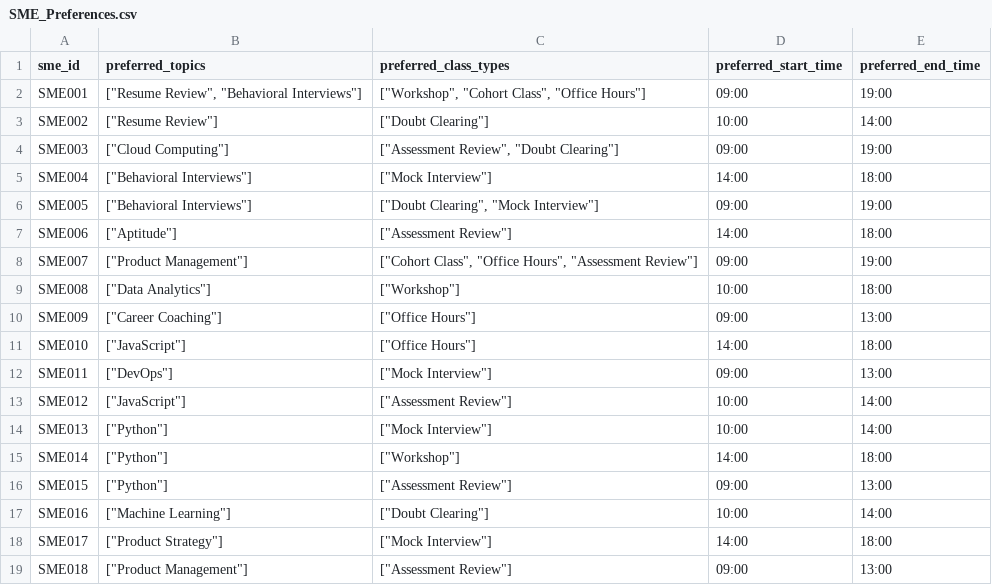
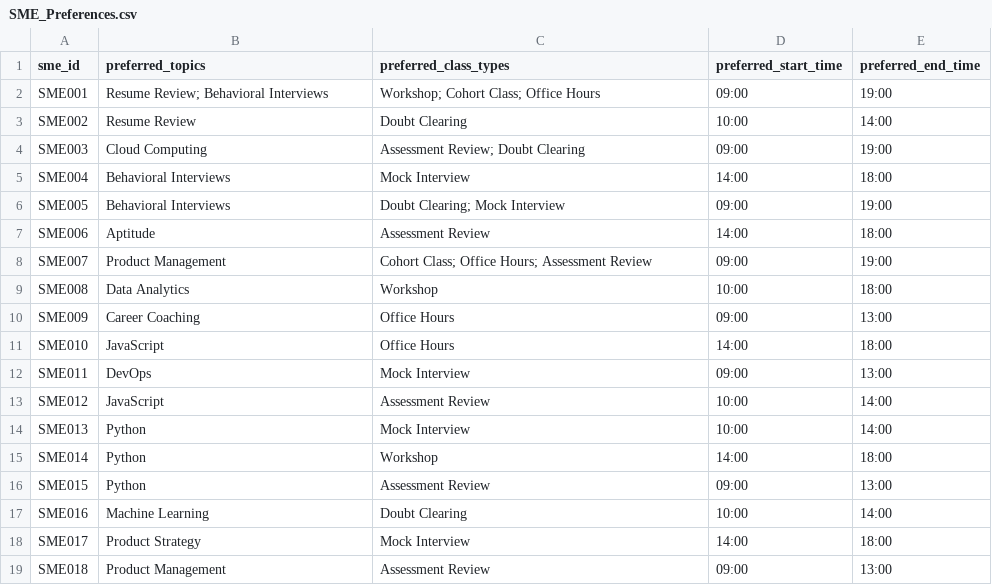
Before and after one commit to prashant226/sessionops-ai, a CSV file: data/generated/SME_Preferences.csv, drawn as a sheet; only a part is shown; the diff covers the shown part only.

Commit message:
Live mode: real Google OAuth, Calendar, Sheets, and OpenAI integration
Wires up everything that was previously stubbed for Phases 8-10:

- Google OAuth connect flow (login/callback/status/disconnect) storing a
  single Ops-account token; SMEs never need their own OAuth, they just
  receive and respond to a normal Calendar invite by email
- Real Calendar adapter: creates events, invites attendees, reads RSVP
  responseStatus. Optional GOOGLE_TEST_ATTENDEE_EMAIL redirects every real
  invite to one test inbox, since the synthetic dataset's SME emails aren't
  real addresses
- Real Sheets adapter: reads the 6 source tabs from a live Google Sheet
  through the same seed path mock mode uses, so the rest of the app can't
  tell the difference
- Real OpenAI semantic-fit call in semantic.py, capped/cached and gated to
  only fire for non-exact (secondary-skill) matches -- calling it per
  eligible candidate per session was a real performance bug that made a
  full draft generation take minutes; this cut it down substantially
- Background RSVP polling (30s, live mode only) plus a manual sync-rsvp
  endpoint, both sharing one apply_rsvp_transition function with the demo
  simulate control, and both now also watching already-CONFIRMED
  assignments since an attendee can change their RSVP after accepting
- Frontend: Settings page Google connect/disconnect UI, quiet 30s
  auto-refresh on Overview/Schedule so live RSVP changes surface without a
  manual reload
- Fixed the generated CSVs to use a plain '; '-joined list format instead
  of JSON arrays, so they read correctly once imported into a real Sheet
  and parsed back by the live Sheets adapter
- Fixed startup auto-seed to never load the mock fixtures in live mode

Verified against a real connected Google account: real Sheets sync (100
SMEs/50 sessions read back correctly), real Calendar invites sent and
visible in Calendar, real RSVP accept and decline both correctly detected
and applied (confirm / reassignment-required with an accurate audit trail).

```diff
--- a/data/generated/SME_Preferences.csv
+++ b/data/generated/SME_Preferences.csv
@@ -1,19 +1,19 @@
 sme_id,preferred_topics,preferred_class_types,preferred_start_time,preferred_end_time
-SME001,"[""Resume Review"", ""Behavioral Interviews""]","[""Workshop"", ""Cohort Class"", ""Office Hours""]",09:00,19:00
-SME002,"[""Resume Review""]","[""Doubt Clearing""]",10:00,14:00
-SME003,"[""Cloud Computing""]","[""Assessment Review"", ""Doubt Clearing""]",09:00,19:00
-SME004,"[""Behavioral Interviews""]","[""Mock Interview""]",14:00,18:00
-SME005,"[""Behavioral Interviews""]","[""Doubt Clearing"", ""Mock Interview""]",09:00,19:00
-SME006,"[""Aptitude""]","[""Assessment Review""]",14:00,18:00
-SME007,"[""Product Management""]","[""Cohort Class"", ""Office Hours"", ""Assessment Review""]",09:00,19:00
-SME008,"[""Data Analytics""]","[""Workshop""]",10:00,18:00
-SME009,"[""Career Coaching""]","[""Office Hours""]",09:00,13:00
-SME010,"[""JavaScript""]","[""Office Hours""]",14:00,18:00
-SME011,"[""DevOps""]","[""Mock Interview""]",09:00,13:00
-SME012,"[""JavaScript""]","[""Assessment Review""]",10:00,14:00
-SME013,"[""Python""]","[""Mock Interview""]",10:00,14:00
-SME014,"[""Python""]","[""Workshop""]",14:00,18:00
-SME015,"[""Python""]","[""Assessment Review""]",09:00,13:00
-SME016,"[""Machine Learning""]","[""Doubt Clearing""]",10:00,14:00
-SME017,"[""Product Strategy""]","[""Mock Interview""]",14:00,18:00
-SME018,"[""Product Management""]","[""Assessment Review""]",09:00,13:00
+SME001,Resume Review; Behavioral Interviews,Workshop; Cohort Class; Office Hours,09:00,19:00
+SME002,Resume Review,Doubt Clearing,10:00,14:00
+SME003,Cloud Computing,Assessment Review; Doubt Clearing,09:00,19:00
+SME004,Behavioral Interviews,Mock Interview,14:00,18:00
+SME005,Behavioral Interviews,Doubt Clearing; Mock Interview,09:00,19:00
+SME006,Aptitude,Assessment Review,14:00,18:00
+SME007,Product Management,Cohort Class; Office Hours; Assessment Review,09:00,19:00
+SME008,Data Analytics,Workshop,10:00,18:00
+SME009,Career Coaching,Office Hours,09:00,13:00
+SME010,JavaScript,Office Hours,14:00,18:00
+SME011,DevOps,Mock Interview,09:00,13:00
+SME012,JavaScript,Assessment Review,10:00,14:00
+SME013,Python,Mock Interview,10:00,14:00
+SME014,Python,Workshop,14:00,18:00
+SME015,Python,Assessment Review,09:00,13:00
+SME016,Machine Learning,Doubt Clearing,10:00,14:00
+SME017,Product Strategy,Mock Interview,14:00,18:00
+SME018,Product Management,Assessment Review,09:00,13:00
```
Also changed, not shown: 164 edited cells elsewhere in this file, data/generated/SME_Profiles.csv, 19 other files.
